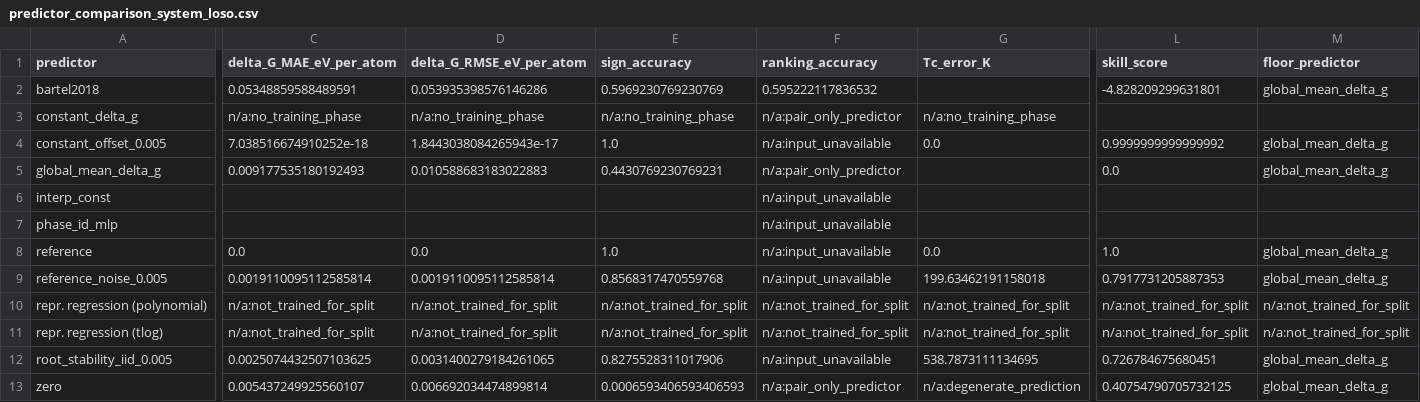
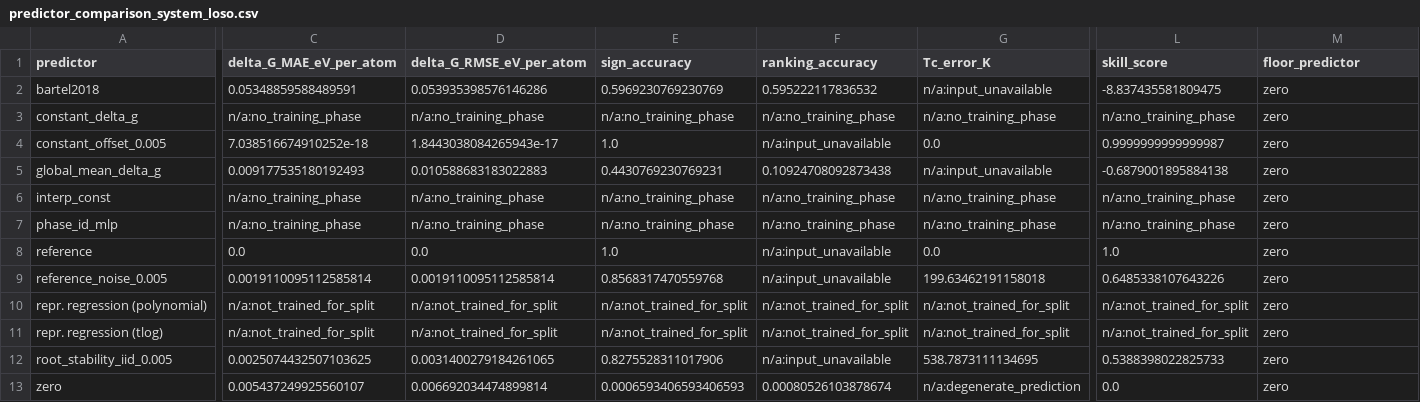
Before and after one commit to zirenjin/fes-bench, a CSV file: result/tables/predictor_comparison_system_loso.csv, drawn as a sheet; only a part is shown, gaps mark what is left out; the diff covers the shown part only; the diff names each change by its address in the sheet, - before the commit and + after, or states it on an @@ line.

```diff
--- a/result/tables/predictor_comparison_system_loso.csv
+++ b/result/tables/predictor_comparison_system_loso.csv
-G2 (Tc_error_K): (empty)
+G2 (Tc_error_K): n/a:input_unavailable
-L2 (skill_score): -4.828209299631801
+L2 (skill_score): -8.837435581809475
-M2 (floor_predictor): global_mean_delta_g
+M2 (floor_predictor): zero
-F3 (ranking_accuracy): n/a:pair_only_predictor
+F3 (ranking_accuracy): n/a:no_training_phase
-L3 (skill_score): (empty)
+L3 (skill_score): n/a:no_training_phase
-M3 (floor_predictor): (empty)
+M3 (floor_predictor): zero
-L4 (skill_score): 0.9999999999999992
+L4 (skill_score): 0.9999999999999987
-M4:M5 (floor_predictor): global_mean_delta_g
+M4:M5 (floor_predictor): zero
-F5 (ranking_accuracy): n/a:pair_only_predictor
+F5 (ranking_accuracy): 0.10924708092873438
-G5 (Tc_error_K): (empty)
+G5 (Tc_error_K): n/a:input_unavailable
-L5 (skill_score): 0.0
+L5 (skill_score): -0.6879001895884138
-C6:C7 (delta_G_MAE_eV_per_atom): (empty)
+C6:C7 (delta_G_MAE_eV_per_atom): n/a:no_training_phase
-D6:D7 (delta_G_RMSE_eV_per_atom): (empty)
+D6:D7 (delta_G_RMSE_eV_per_atom): n/a:no_training_phase
-E6:E7 (sign_accuracy): (empty)
+E6:E7 (sign_accuracy): n/a:no_training_phase
-F6:F7 (ranking_accuracy): n/a:input_unavailable
+F6:F7 (ranking_accuracy): n/a:no_training_phase
-G6:G7 (Tc_error_K): (empty)
+G6:G7 (Tc_error_K): n/a:no_training_phase
-L6:L7 (skill_score): (empty)
+L6:L7 (skill_score): n/a:no_training_phase
-M6:M7 (floor_predictor): (empty)
+M6:M7 (floor_predictor): zero
-M8:M9 (floor_predictor): global_mean_delta_g
+M8:M9 (floor_predictor): zero
-L9 (skill_score): 0.7917731205887353
+L9 (skill_score): 0.6485338107643226
-M10:M11 (floor_predictor): n/a:not_trained_for_split
+M10:M11 (floor_predictor): zero
-L12 (skill_score): 0.726784675680451
+L12 (skill_score): 0.5388398022825733
-M12:M13 (floor_predictor): global_mean_delta_g
+M12:M13 (floor_predictor): zero
-F13 (ranking_accuracy): n/a:pair_only_predictor
+F13 (ranking_accuracy): 0.00080526103878674
-L13 (skill_score): 0.40754790705732125
+L13 (skill_score): 0.0
```
Also changed, not shown: 6 edited cells elsewhere in this file, result/experiments/skill_floor/findings.csv, result/tables/predictor_comparison_phase_lopo.csv, 50 other files.
